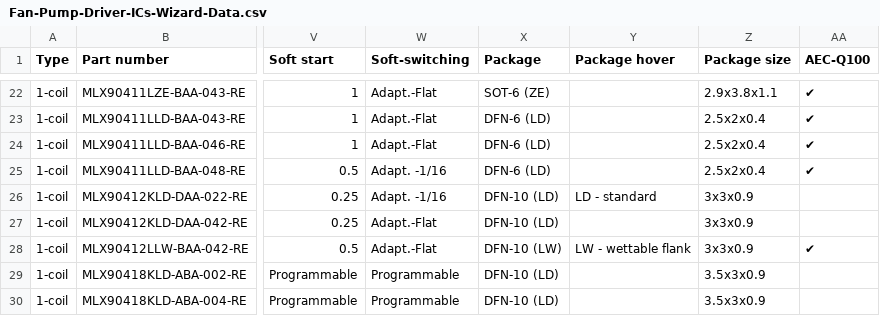
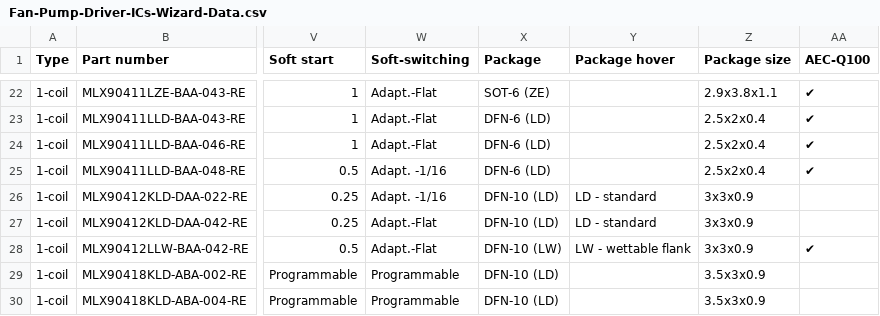
Before and after one commit to MelexisBC/Wizard--Fan-Pump-Driver-ICs-Data, a CSV file: Fan-Pump-Driver-ICs-Wizard-Data.csv, drawn as a sheet; only a part is shown, gaps mark what is left out; the diff names each change by its address in the sheet, - before the commit and + after, or states it on an @@ line.

Commit message:
Wizard - Fan and pump driver ICs - Google sheet updated

```diff
--- a/Fan-Pump-Driver-ICs-Wizard-Data.csv
+++ b/Fan-Pump-Driver-ICs-Wizard-Data.csv
-Y27 (Package hover): (empty)
+Y27 (Package hover): LD - standard
```
